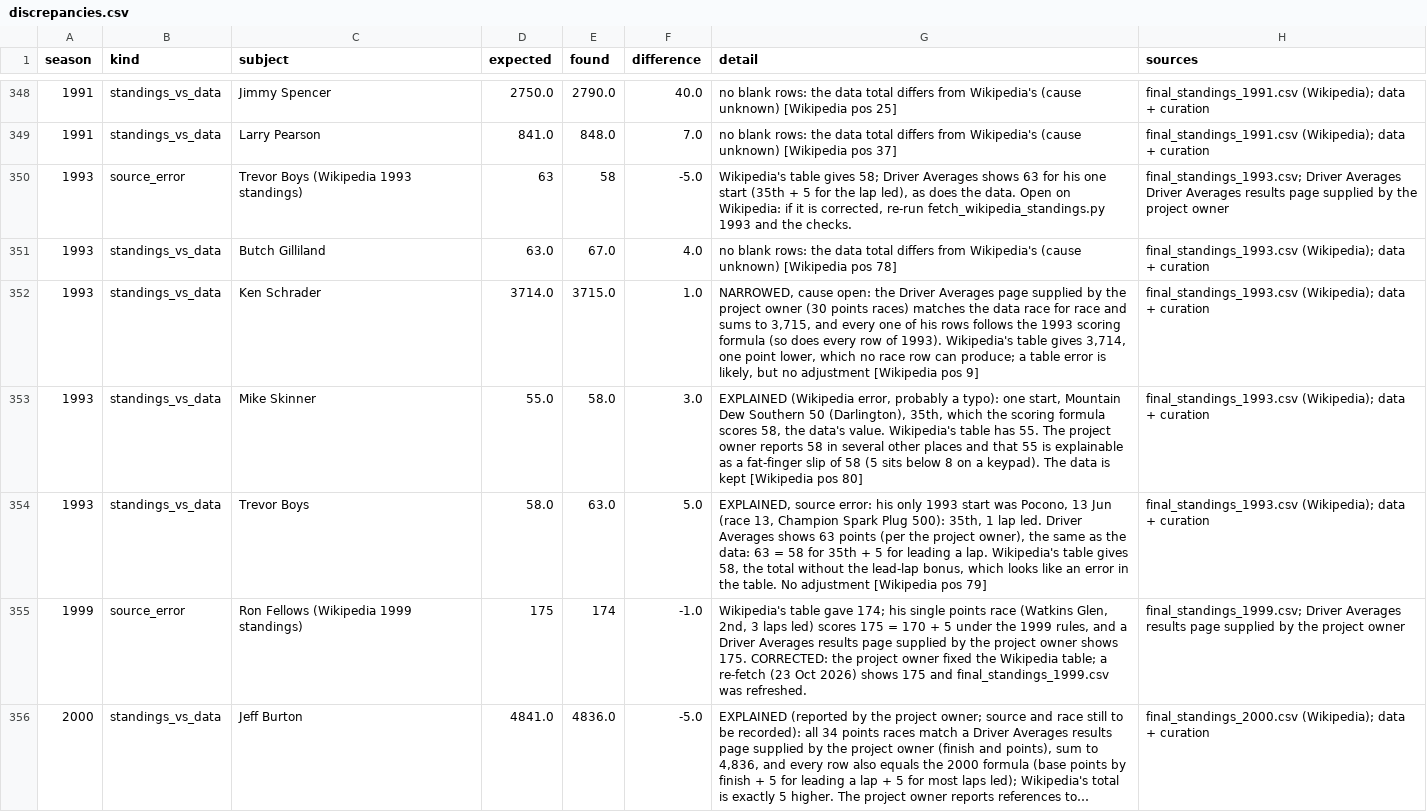
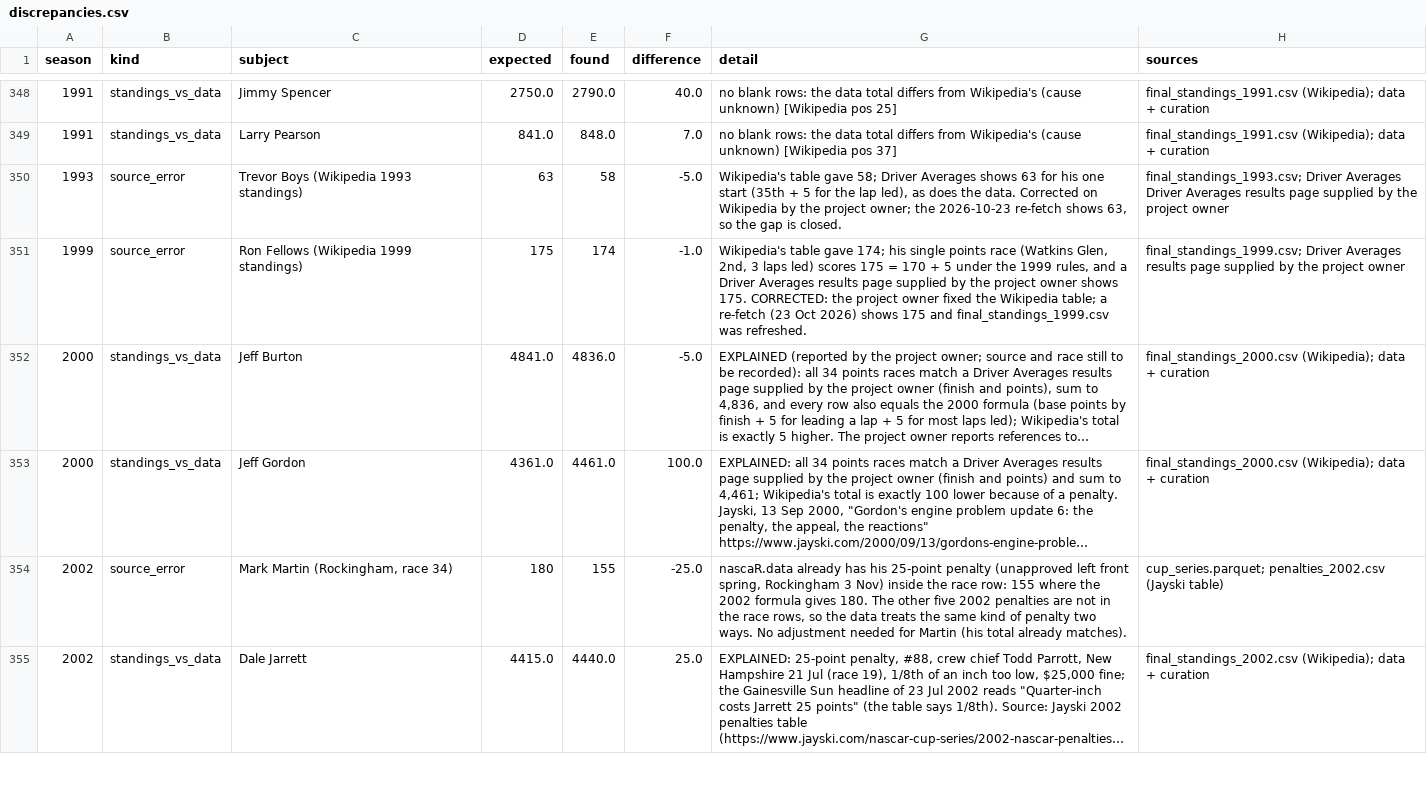
Before and after one commit to intelati26/nascarvis, a CSV file: curation/discrepancies.csv, drawn as a sheet; only a part is shown, gaps mark what is left out; the shorter side is filled out with more unchanged rows; long unchanged cells end in ….

```diff
--- a/curation/discrepancies.csv
+++ b/curation/discrepancies.csv
@@ -349,7 +349,3 @@ season,kind,subject,expected,found,difference,detail,sources
 1991,standings_vs_data,Larry Pearson,841.0,848.0,7.0,no blank rows: the data total differs from Wikipedia's (cause unknown) [Wikipedia pos 37],final_standings_1991.csv (Wikipedia); data + curation
-1993,source_error,Trevor Boys (Wikipedia 1993 standings),63,58,-5.0,"Wikipedia's table gives 58; Driver Averages shows 63 for his one start (35th + 5 for the lap led), as does the data. Open on Wikipedia: if it is corrected, re-run fetch_wikipedia_standings.py 1993 and the checks.",final_standings_1993.csv; Driver Averages Driver Averages results page supplied by the project owner
-1993,standings_vs_data,Butch Gilliland,63.0,67.0,4.0,no blank rows: the data total differs from Wikipedia's (cause unknown) [Wikipedia pos 78],final_standings_1993.csv (Wikipedia); data + curation
-1993,standings_vs_data,Ken Schrader,3714.0,3715.0,1.0,"NARROWED, cause open: the Driver Averages page supplied by the project owner (30 points races) matches the data race for race and sums to 3,715, and every one of his rows follows the 1993 scoring formula (so does every row of 1993). Wikipedia's table gives 3,714, one point lower, which no race row can produce; a table error is likely, but no adjustment [Wikipedia pos 9]",final_standings_1993.csv (Wikipedia); data + curation
-1993,standings_vs_data,Mike Skinner,55.0,58.0,3.0,"EXPLAINED (Wikipedia error, probably a typo): one start, Mountain Dew Southern 50 (Darlington), 35th, which the scoring formula scores 58, the data's value. Wikipedia's table has 55. The project owner reports 58 in several other places and that 55 is explainable as a fat-finger slip of 58 (5 sits below 8 on a keypad). The data is kept [Wikipedia pos 80]",final_standings_1993.csv (Wikipedia); data + curation
-1993,standings_vs_data,Trevor Boys,58.0,63.0,5.0,"EXPLAINED, source error: his only 1993 start was Pocono, 13 Jun (race 13, Champion Spark Plug 500): 35th, 1 lap led. Driver Averages shows 63 points (per the project owner), the same as the data: 63 = 58 for 35th + 5 for leading a lap. Wikipedia's table gives 58, the total without the lead-lap bonus, which looks like an error in the table. No adjustment [Wikipedia pos 79]",final_standings_1993.csv (Wikipedia); data + curation
+1993,source_error,Trevor Boys (Wikipedia 1993 standings),63,58,-5.0,"Wikipedia's table gave 58; Driver Averages shows 63 for his one start (35th + 5 for the lap led), as does the data. Corrected on Wikipedia by the project owner; the 2026-10-23 re-fetch shows 63, so the gap is closed.",final_standings_1993.csv; Driver Averages Driver Averages results page supplied by the project owner
 1999,source_error,Ron Fellows (Wikipedia 1999 standings),175,174,-1.0,"Wikipedia's table gave 174; his single points race (Watkins Glen, 2nd, 3 laps led) scores 175 = 170 + 5 under the 1999 rules, and a Driver Averages results page supplied by the project owner shows 175. CORRECTED: the project owner fixed the Wikipedia table; a re-fetch (23 Oct 2026) shows 175 and final_standings_1999.csv was refreshed.",final_standings_1999.csv; Driver Averages results page supplied by the project owner
```
Also changed, not shown: curation/dns_rows_1975_2003.csv, curation/final_standings_1950.csv, 6 other files.
